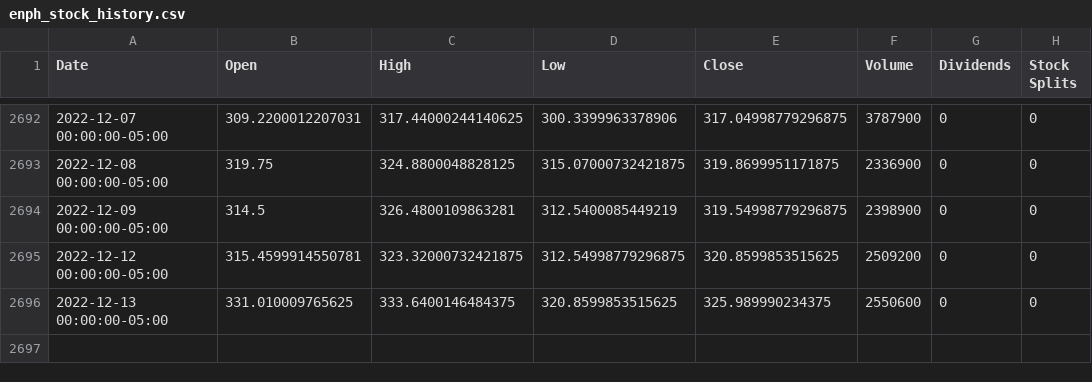
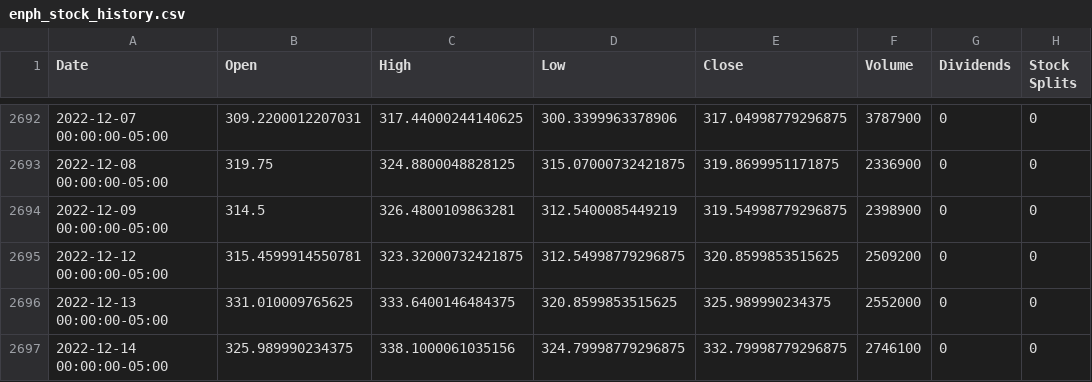
Before and after one commit to FernandoEE/EECS6893_Daily_Financial_Aid, a CSV file: Financial_Data/enph_stock_history.csv, drawn as a sheet; only a part is shown, gaps mark what is left out.

```diff
--- a/Financial_Data/enph_stock_history.csv
+++ b/Financial_Data/enph_stock_history.csv
@@ -2695,2 +2695,3 @@ Date,Open,High,Low,Close,Volume,Dividends,Stock Splits
 2022-12-12 00:00:00-05:00,315.4599914550781,323.32000732421875,312.54998779296875,320.8599853515625,2509200,0,0
-2022-12-13 00:00:00-05:00,331.010009765625,333.6400146484375,320.8599853515625,325.989990234375,2550600,0,0
+2022-12-13 00:00:00-05:00,331.010009765625,333.6400146484375,320.8599853515625,325.989990234375,2552000,0,0
+2022-12-14 00:00:00-05:00,325.989990234375,338.1000061035156,324.79998779296875,332.79998779296875,2746100,0,0
```
Also changed, not shown: Financial_Data/four_stock_history.csv, Financial_Data/on_stock_history.csv, 7 other files.
